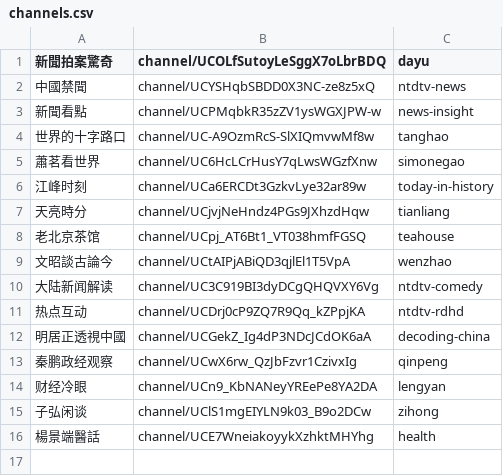
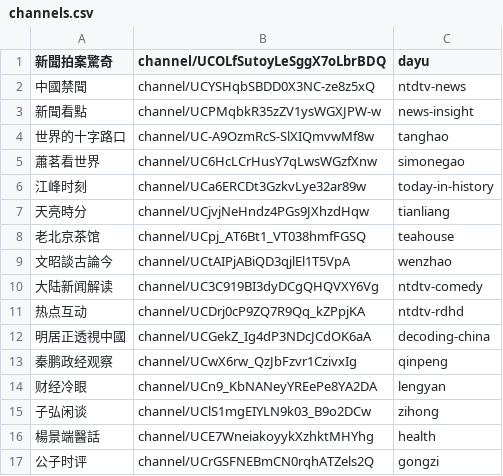
Before and after one commit to gfw-breaker/youtube-video, a CSV file: channels.csv, drawn as a sheet.

```diff
--- a/channels.csv
+++ b/channels.csv
@@ -16 +16,2 @@
 楊景端醫話,channel/UCE7WneiakoyykXzhktMHYhg,health
+公子时评,channel/UCrGSFNEBmCN0rqhATZels2Q,gongzi
```
Also changed, not shown: 1 other file.
